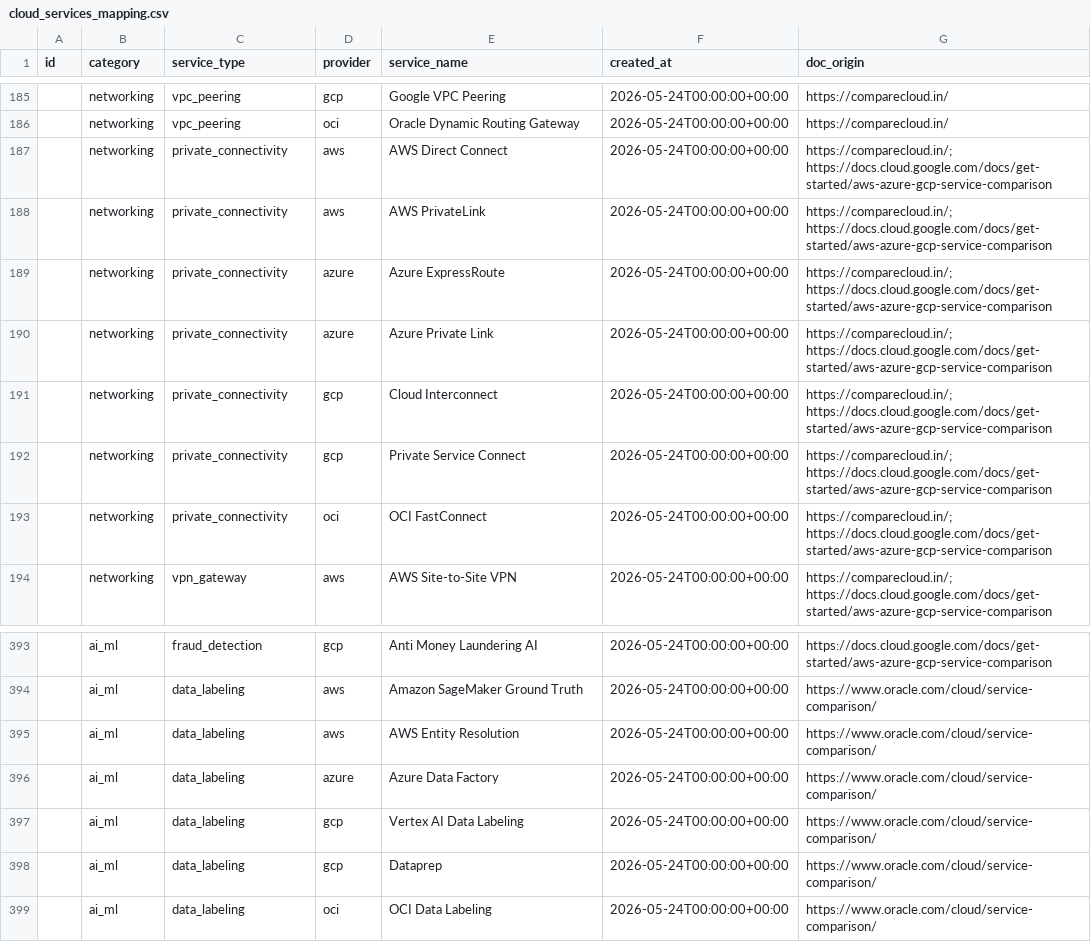
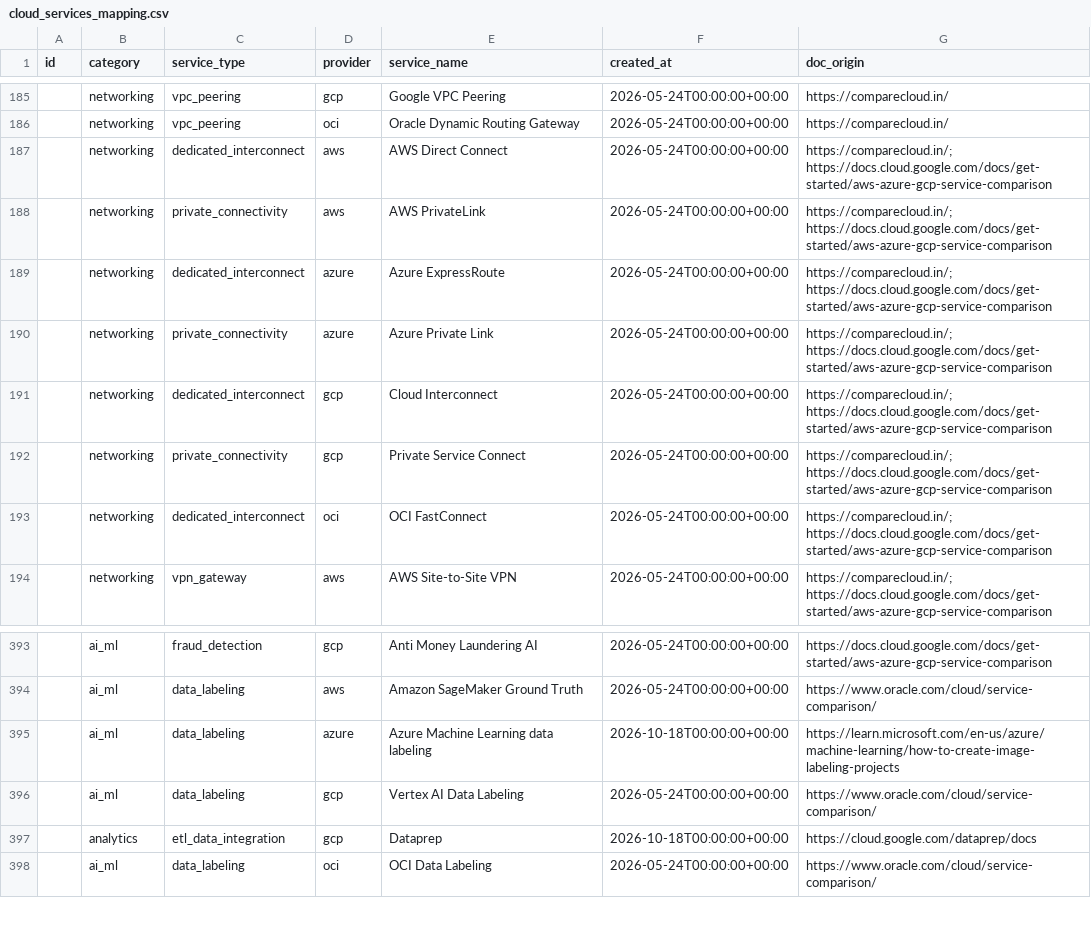
Before and after one commit to Oneshift-Organization/ost-backend.python, a CSV file: app/infrastructure/database/models/cloud_services_mapping.csv, drawn as a sheet; only a part is shown, gaps mark what is left out.

```diff
--- a/app/infrastructure/database/models/cloud_services_mapping.csv
+++ b/app/infrastructure/database/models/cloud_services_mapping.csv
@@ -186,9 +186,9 @@ id,category,service_type,provider,service_name,created_at,doc_origin
 ,networking,vpc_peering,oci,Oracle Dynamic Routing Gateway,2026-05-24T00:00:00+00:00,https://comparecloud.in/
-,networking,private_connectivity,aws,AWS Direct Connect,2026-05-24T00:00:00+00:00,https://comparecloud.in/; https://docs.cloud.google.com/docs/get-started/aws-azure-gcp-service-comparison
+,networking,dedicated_interconnect,aws,AWS Direct Connect,2026-05-24T00:00:00+00:00,https://comparecloud.in/; https://docs.cloud.google.com/docs/get-started/aws-azure-gcp-service-comparison
 ,networking,private_connectivity,aws,AWS PrivateLink,2026-05-24T00:00:00+00:00,https://comparecloud.in/; https://docs.cloud.google.com/docs/get-started/aws-azure-gcp-service-comparison
-,networking,private_connectivity,azure,Azure ExpressRoute,2026-05-24T00:00:00+00:00,https://comparecloud.in/; https://docs.cloud.google.com/docs/get-started/aws-azure-gcp-service-comparison
+,networking,dedicated_interconnect,azure,Azure ExpressRoute,2026-05-24T00:00:00+00:00,https://comparecloud.in/; https://docs.cloud.google.com/docs/get-started/aws-azure-gcp-service-comparison
 ,networking,private_connectivity,azure,Azure Private Link,2026-05-24T00:00:00+00:00,https://comparecloud.in/; https://docs.cloud.google.com/docs/get-started/aws-azure-gcp-service-comparison
-,networking,private_connectivity,gcp,Cloud Interconnect,2026-05-24T00:00:00+00:00,https://comparecloud.in/; https://docs.cloud.google.com/docs/get-started/aws-azure-gcp-service-comparison
+,networking,dedicated_interconnect,gcp,Cloud Interconnect,2026-05-24T00:00:00+00:00,https://comparecloud.in/; https://docs.cloud.google.com/docs/get-started/aws-azure-gcp-service-comparison
 ,networking,private_connectivity,gcp,Private Service Connect,2026-05-24T00:00:00+00:00,https://comparecloud.in/; https://docs.cloud.google.com/docs/get-started/aws-azure-gcp-service-comparison
-,networking,private_connectivity,oci,OCI FastConnect,2026-05-24T00:00:00+00:00,https://comparecloud.in/; https://docs.cloud.google.com/docs/get-started/aws-azure-gcp-service-comparison
+,networking,dedicated_interconnect,oci,OCI FastConnect,2026-05-24T00:00:00+00:00,https://comparecloud.in/; https://docs.cloud.google.com/docs/get-started/aws-azure-gcp-service-comparison
 ,networking,vpn_gateway,aws,AWS Site-to-Site VPN,2026-05-24T00:00:00+00:00,https://comparecloud.in/; https://docs.cloud.google.com/docs/get-started/aws-azure-gcp-service-comparison
@@ -394,6 +394,5 @@ id,category,service_type,provider,service_name,created_at,doc_origin
 ,ai_ml,data_labeling,aws,Amazon SageMaker Ground Truth,2026-05-24T00:00:00+00:00,https://www.oracle.com/cloud/service-comparison/
-,ai_ml,data_labeling,aws,AWS Entity Resolution,2026-05-24T00:00:00+00:00,https://www.oracle.com/cloud/service-comparison/
-,ai_ml,data_labeling,azure,Azure Data Factory,2026-05-24T00:00:00+00:00,https://www.oracle.com/cloud/service-comparison/
+,ai_ml,data_labeling,azure,Azure Machine Learning data labeling,2026-10-18T00:00:00+00:00,https://learn.microsoft.com/en-us/azure/machine-learning/how-to-create-image-labeling-projects
 ,ai_ml,data_labeling,gcp,Vertex AI Data Labeling,2026-05-24T00:00:00+00:00,https://www.oracle.com/cloud/service-comparison/
-,ai_ml,data_labeling,gcp,Dataprep,2026-05-24T00:00:00+00:00,https://www.oracle.com/cloud/service-comparison/
+,analytics,etl_data_integration,gcp,Dataprep,2026-10-18T00:00:00+00:00,https://cloud.google.com/dataprep/docs
 ,ai_ml,data_labeling,oci,OCI Data Labeling,2026-05-24T00:00:00+00:00,https://www.oracle.com/cloud/service-comparison/
```
Also changed, not shown: 4 other files.
